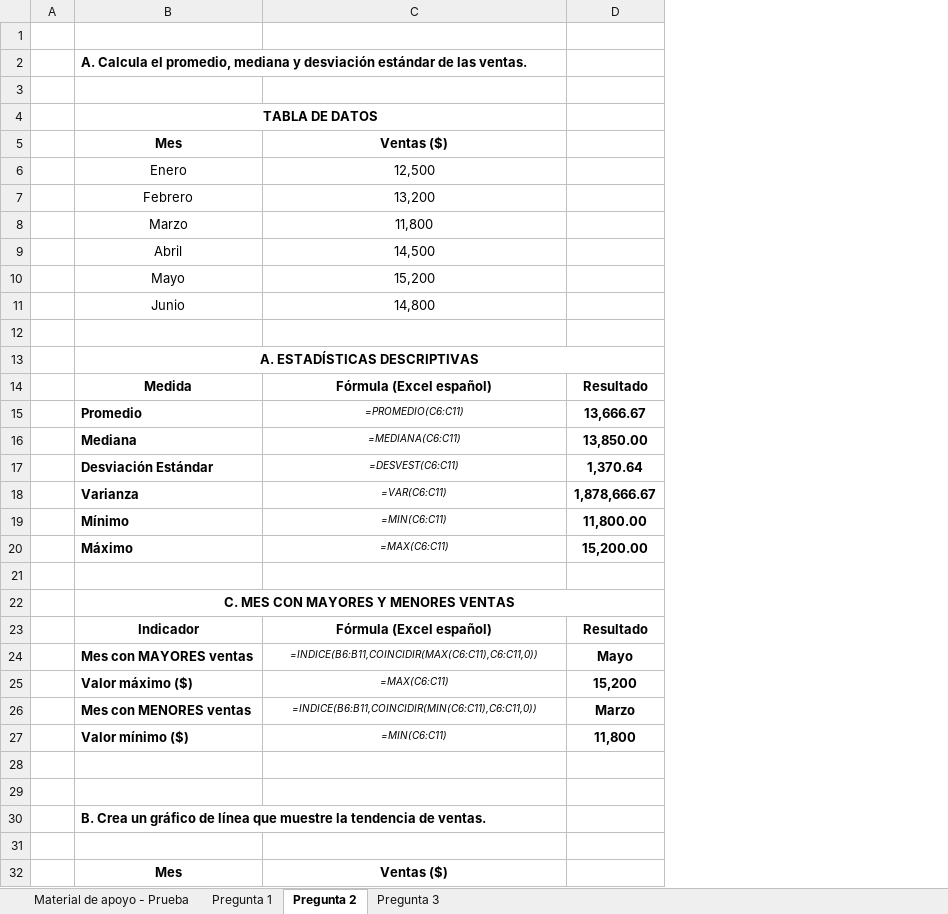
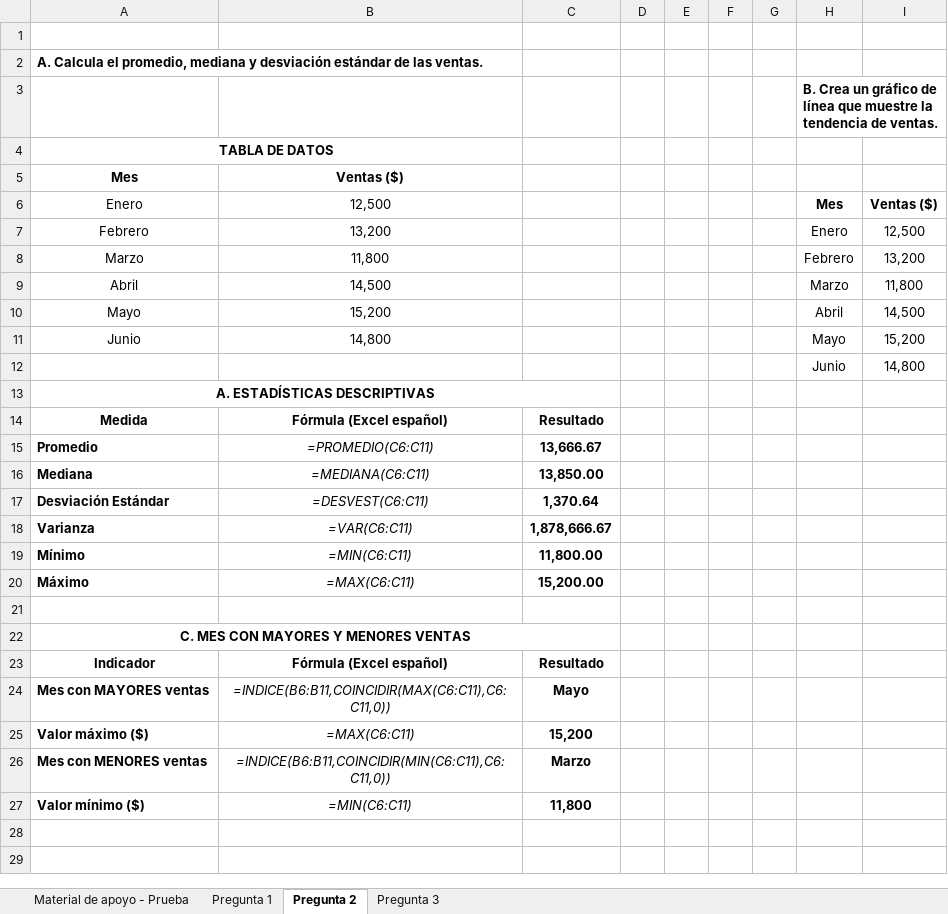
Before and after one commit to icqdgonzalezs/Sence-talentodigital-pruebas, an Excel workbook: Prueba-01-Analisis-Datos/solucion.xlsx, sheet Pregunta 2, drawn as a sheet; only a part is shown; values as stored, in another font and other column widths than the file's, no borders; charts and pictures not drawn; removed rows and columns are numbered as before the commit, all else as after; the diff covers the shown part only; the diff names each change by its address in the sheet, - before the commit and + after, or states it on an @@ line.

```diff
--- a/Prueba-01-Analisis-Datos/solucion.xlsx (sheet Pregunta 2)
+++ b/Prueba-01-Analisis-Datos/solucion.xlsx (sheet Pregunta 2)
-column A, empty
+column D, empty
+column E, empty
+column F, empty
+column G, empty
+column H, rows 3-12: B. Crea un gráfico de línea que muestre la tendencia de ventas. |  |  | Mes | Enero | Febrero | Marzo | Abril | Mayo | Junio
+column I, rows 6-12: Ventas ($) | 12,500 | 13,200 | 11,800 | 14,500 | 15,200 | 14,800
-row 12: (empty)
+row 12:  |  |  |  |  |  |  | Junio | 14,800
@@ B15:B20 text size: larger @@
@@ B24:B27 text size: larger @@
-row 28: (empty)
-row 29: (empty)
-row 30:  | B. Crea un gráfico de línea que muestre la tendencia de ventas.
-row 31: (empty)
-row 32:  | Mes | Ventas ($)
```
Also changed, not shown: 6 removed rows elsewhere in this sheet, sheet Pregunta 3, formulas that keep their value, charts or pictures, 2 other files.
